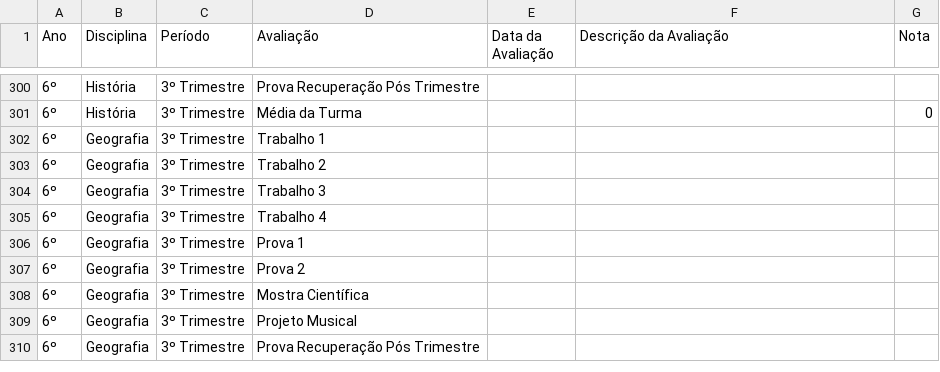
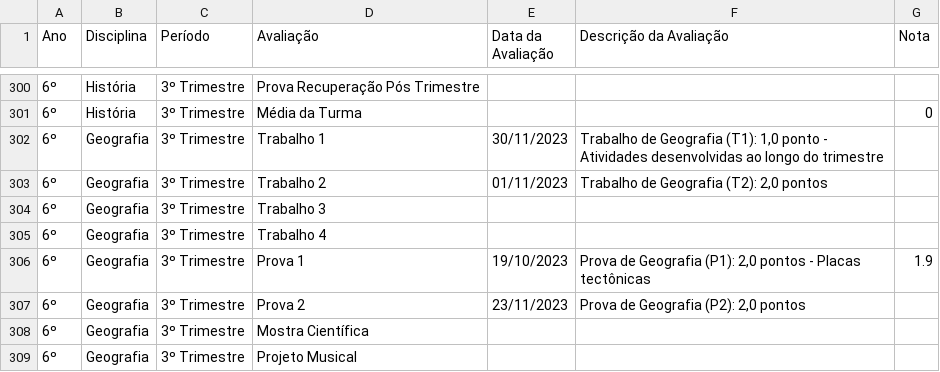
Before and after one commit to mauriciopassos/notas_cetec_augusto, a CSV file: src/df_notas_cetec_augusto.csv, drawn as a sheet; only a part is shown, gaps mark what is left out; the shorter side is filled out with more unchanged rows; the diff names each change by its address in the sheet, - before the commit and + after, or states it on an @@ line.

Commit message:
add new csv data

```diff
--- a/src/df_notas_cetec_augusto.csv
+++ b/src/df_notas_cetec_augusto.csv
-E302 (Data da Avaliação): (empty)
+E302 (Data da Avaliação): 30/11/2023
-F302 (Descrição da Avaliação): (empty)
+F302 (Descrição da Avaliação): Trabalho de Geografia (T1): 1,0 ponto - Atividades desenvolvidas ao longo do trimestre
-E303 (Data da Avaliação): (empty)
+E303 (Data da Avaliação): 01/11/2023
-F303 (Descrição da Avaliação): (empty)
+F303 (Descrição da Avaliação): Trabalho de Geografia (T2): 2,0 pontos
-E306 (Data da Avaliação): (empty)
+E306 (Data da Avaliação): 19/10/2023
-F306 (Descrição da Avaliação): (empty)
+F306 (Descrição da Avaliação): Prova de Geografia (P1): 2,0 pontos - Placas tectônicas
-G306 (Nota): (empty)
+G306 (Nota): 1.9
-E307 (Data da Avaliação): (empty)
+E307 (Data da Avaliação): 23/11/2023
-F307 (Descrição da Avaliação): (empty)
+F307 (Descrição da Avaliação): Prova de Geografia (P2): 2,0 pontos
```
